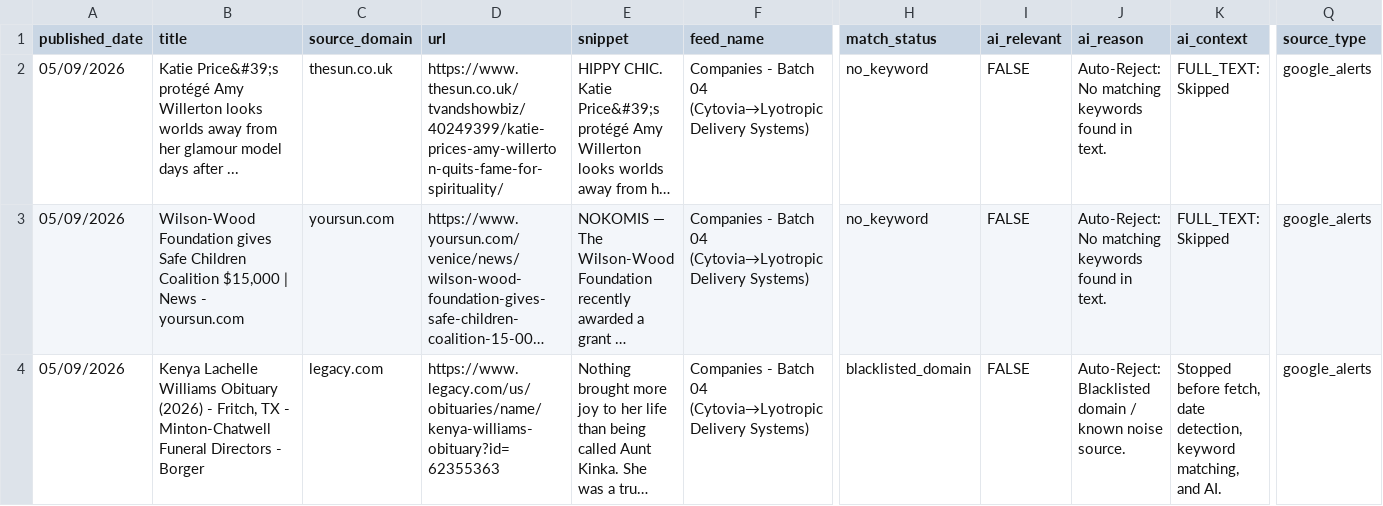
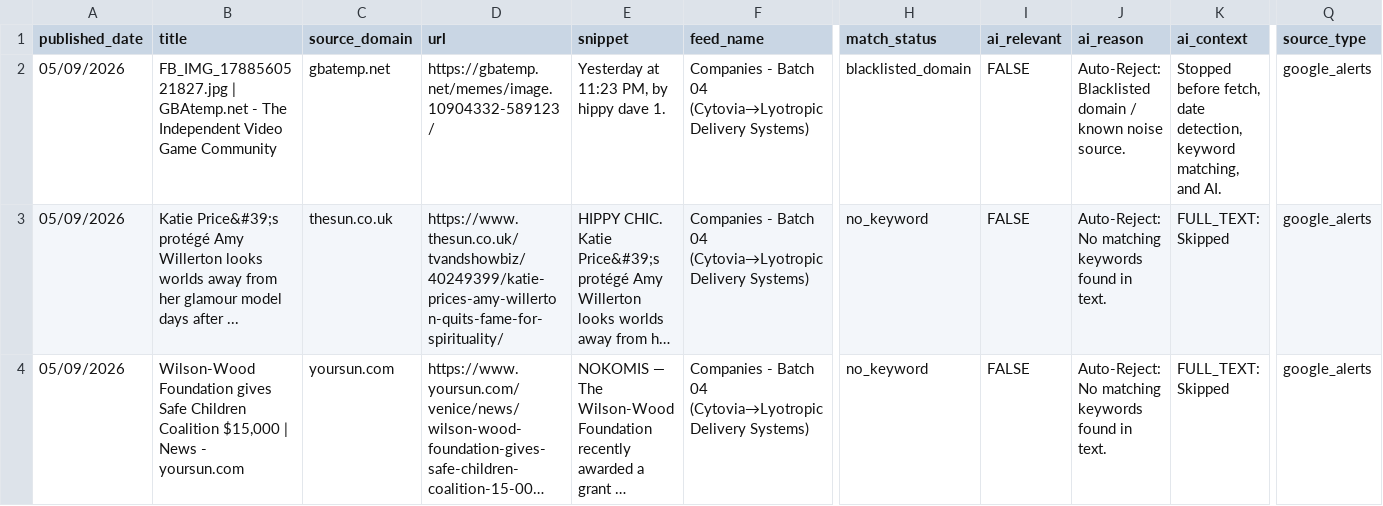
Before and after one commit to elyashivzangen/yissum-science, a CSV file: data_new_updater/feed.csv, drawn as a sheet; only a part is shown, gaps mark what is left out; the shorter side is filled out with more unchanged rows; long unchanged cells end in …; rows hold the shown columns only; the diff covers the shown part only; the diff names each change by its address in the sheet, - before the commit and + after, or states it on an @@ line.

```diff
--- a/data_new_updater/feed.csv
+++ b/data_new_updater/feed.csv
+row 2: 05/09/2026 | FB_IMG_1788560521827.jpg | GBAtemp.net - The Independent Video Game Community | gbatemp.net | https://gbatemp.net/memes/image.10904332-589123/ | Yesterday at 11:23 PM, by hippy dave 1. | Companies - Batch 04 (Cytovia→Lyotropic Delivery Systems) | blacklisted_domain | FALSE | Auto-Reject: Blacklisted domain / known noise source. | Stopped before fetch, date detection, keyword matching, and AI. | google_alerts
```
Also changed, not shown: 1 added row elsewhere in this file, data_new_updater/feed_compact.csv, data_new_updater/feed_titles.csv, 2 other files.
